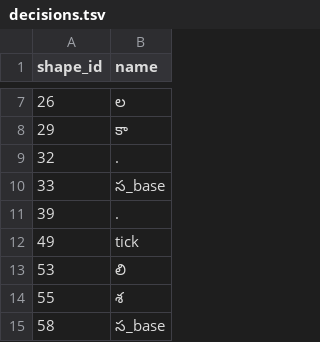
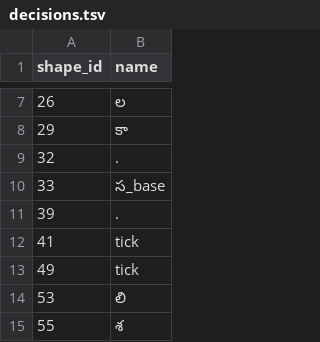
Before and after one commit to miriyald/te-recover-pdf, a TSV file: fonts/scan-naishadamu/scan/decisions.tsv, drawn as a sheet; only a part is shown, gaps mark what is left out; the shorter side is filled out with more unchanged rows; the diff covers the shown part only.

```diff
--- a/fonts/scan-naishadamu/scan/decisions.tsv
+++ b/fonts/scan-naishadamu/scan/decisions.tsv
@@ -11,2 +11,3 @@ shape_id	name
 39	.
+41	tick
 49	tick
```
Also changed, not shown: 43 added rows and 1 edited cell elsewhere in this file, fonts/scan-naishadamu/scan/recipes.tsv, 1 other file.
